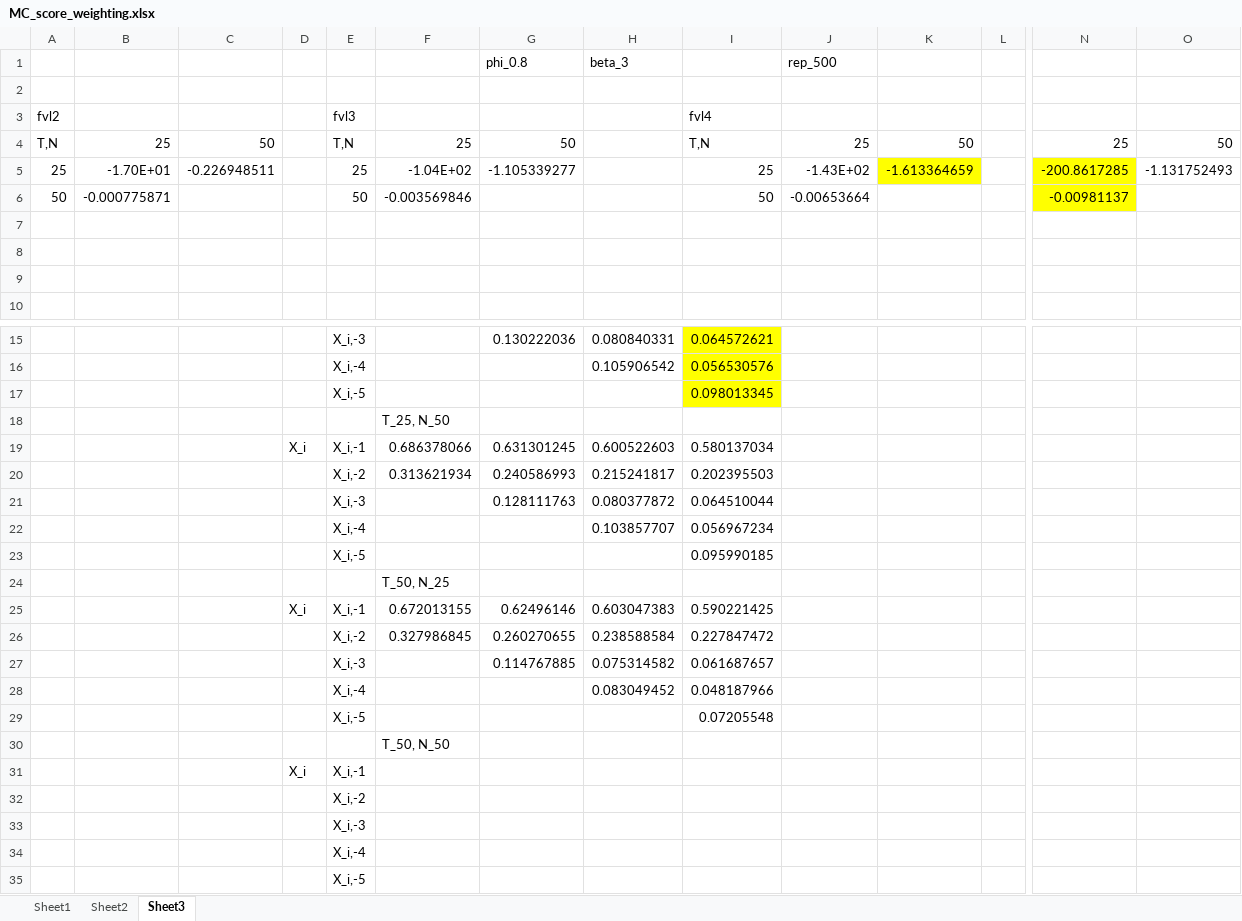
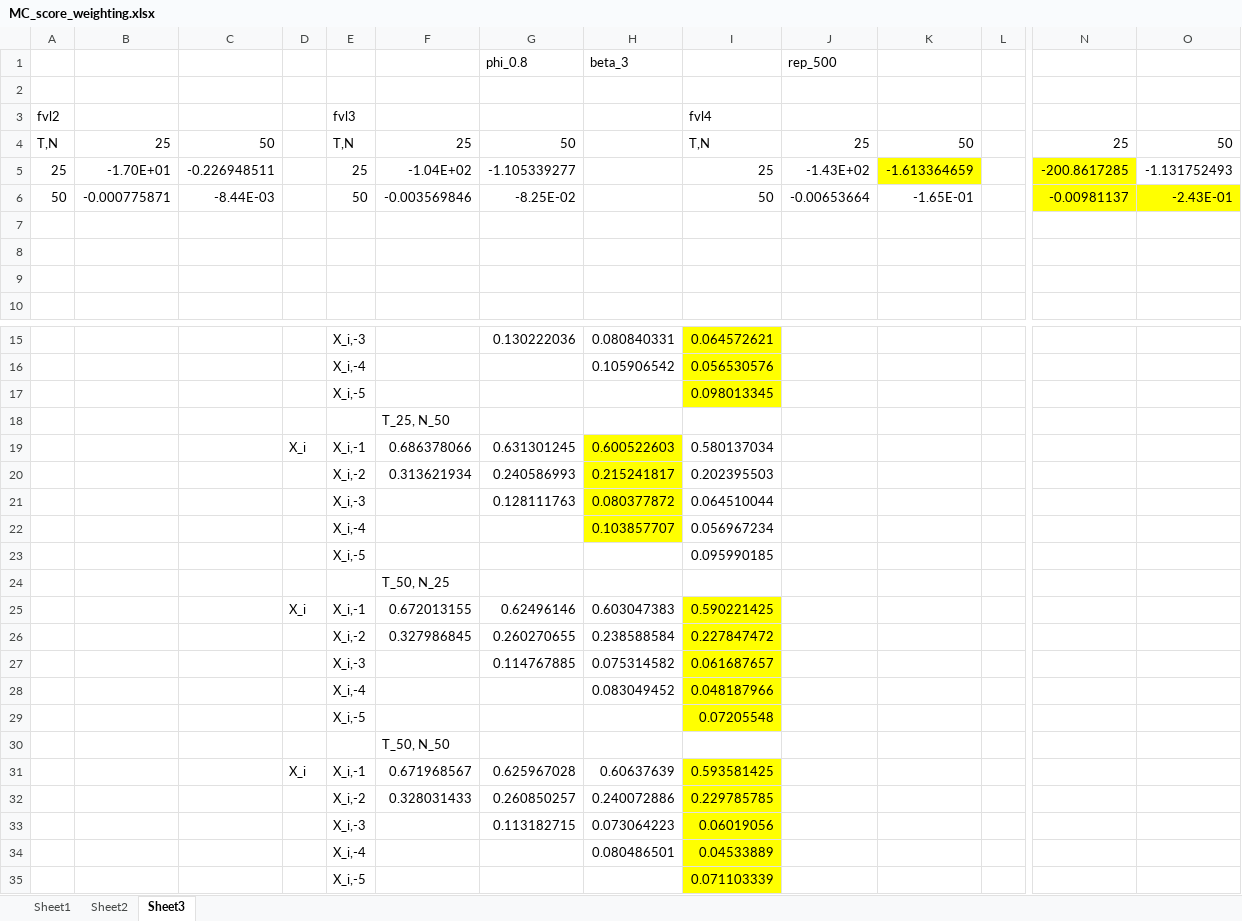
Before and after one commit to yc1489/Dynamic-Linear-Models-for-Heterogenous-Panels, an Excel workbook: MC_code/MC_score_weighting.xlsx, sheet Sheet3, drawn as a sheet; only a part is shown, gaps mark what is left out; values as stored, in another font and other column widths than the file's, no borders; removed rows and columns are numbered as before the commit, all else as after; rows hold the shown columns only; the diff names each change by its address in the sheet, - before the commit and + after, or states it on an @@ line.

Commit message:
up

```diff
--- a/MC_code/MC_score_weighting.xlsx (sheet Sheet3)
+++ b/MC_code/MC_score_weighting.xlsx (sheet Sheet3)
-C6: (empty)
+C6: -8.44E-03
-G6 (phi_0.8): (empty)
+G6 (phi_0.8): -8.25E-02
-K6: (empty)
+K6: -1.65E-01
-O6: (empty)
+O6: -2.43E-01
-O6 fill: none
+O6 fill: #FFFF00
-H19:H22 fill: none
+H19:H22 fill: #FFFF00
-I25:I29 fill: none
+I25:I29 fill: #FFFF00
-row 31:  |  |  | X_i | X_i,-1
-row 32:  |  |  |  | X_i,-2
-row 33:  |  |  |  | X_i,-3
-row 34:  |  |  |  | X_i,-4
-row 35:  |  |  |  | X_i,-5
+row 31:  |  |  | X_i | X_i,-1 | 0.671968567 | 0.625967028 | 0.60637639 | 0.593581425
+row 32:  |  |  |  | X_i,-2 | 0.328031433 | 0.260850257 | 0.240072886 | 0.229785785
+row 33:  |  |  |  | X_i,-3 |  | 0.113182715 | 0.073064223 | 0.06019056
+row 34:  |  |  |  | X_i,-4 |  |  | 0.080486501 | 0.04533889
+row 35:  |  |  |  | X_i,-5 |  |  |  | 0.071103339
```
Also changed, not shown: sheet Sheet1.
